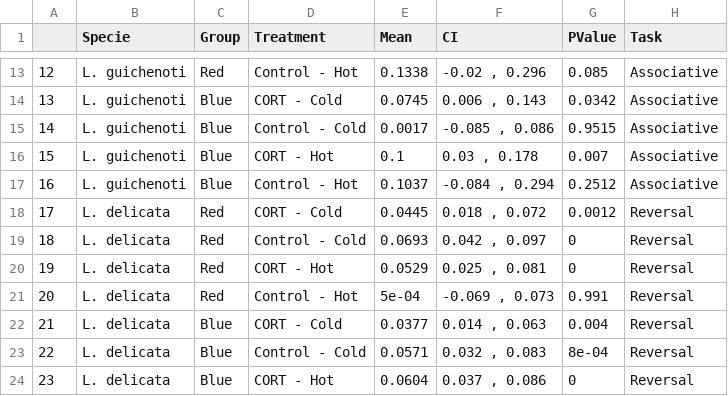
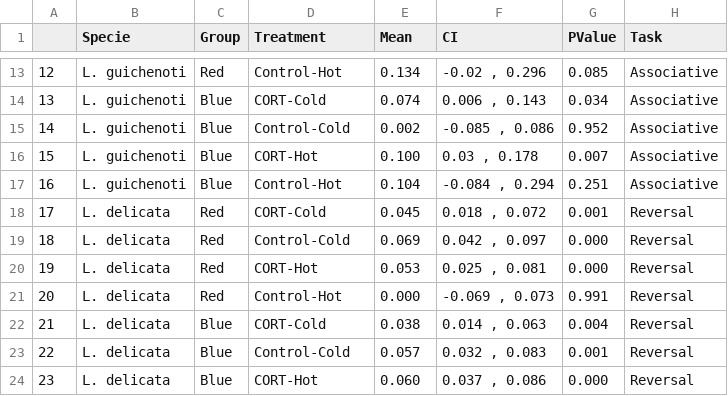
Before and after one commit to Pablo-Recio/CORT_Temp_learning, a CSV file: output/Checking/Table_data.csv, drawn as a sheet; only a part is shown, gaps mark what is left out; the diff covers the shown part only.

```diff
--- a/output/Checking/Table_data.csv
+++ b/output/Checking/Table_data.csv
@@ -13,12 +13,12 @@
-"12","L. guichenoti","Red","Control - Hot",0.1338,"-0.02 , 0.296",0.085,"Associative"
-"13","L. guichenoti","Blue","CORT - Cold",0.0745,"0.006 , 0.143",0.0342,"Associative"
-"14","L. guichenoti","Blue","Control - Cold",0.0017,"-0.085 , 0.086",0.9515,"Associative"
-"15","L. guichenoti","Blue","CORT - Hot",0.1,"0.03 , 0.178",0.007,"Associative"
-"16","L. guichenoti","Blue","Control - Hot",0.1037,"-0.084 , 0.294",0.2512,"Associative"
-"17","L. delicata","Red","CORT - Cold",0.0445,"0.018 , 0.072",0.0012,"Reversal"
-"18","L. delicata","Red","Control - Cold",0.0693,"0.042 , 0.097",0,"Reversal"
-"19","L. delicata","Red","CORT - Hot",0.0529,"0.025 , 0.081",0,"Reversal"
-"20","L. delicata","Red","Control - Hot",5e-04,"-0.069 , 0.073",0.991,"Reversal"
-"21","L. delicata","Blue","CORT - Cold",0.0377,"0.014 , 0.063",0.004,"Reversal"
-"22","L. delicata","Blue","Control - Cold",0.0571,"0.032 , 0.083",8e-04,"Reversal"
-"23","L. delicata","Blue","CORT - Hot",0.0604,"0.037 , 0.086",0,"Reversal"
+"12","L. guichenoti","Red","Control-Hot","0.134","-0.02 , 0.296","0.085","Associative"
+"13","L. guichenoti","Blue","CORT-Cold","0.074","0.006 , 0.143","0.034","Associative"
+"14","L. guichenoti","Blue","Control-Cold","0.002","-0.085 , 0.086","0.952","Associative"
+"15","L. guichenoti","Blue","CORT-Hot","0.100","0.03 , 0.178","0.007","Associative"
+"16","L. guichenoti","Blue","Control-Hot","0.104","-0.084 , 0.294","0.251","Associative"
+"17","L. delicata","Red","CORT-Cold","0.045","0.018 , 0.072","0.001","Reversal"
+"18","L. delicata","Red","Control-Cold","0.069","0.042 , 0.097","0.000","Reversal"
+"19","L. delicata","Red","CORT-Hot","0.053","0.025 , 0.081","0.000","Reversal"
+"20","L. delicata","Red","Control-Hot","0.000","-0.069 , 0.073","0.991","Reversal"
+"21","L. delicata","Blue","CORT-Cold","0.038","0.014 , 0.063","0.004","Reversal"
+"22","L. delicata","Blue","Control-Cold","0.057","0.032 , 0.083","0.001","Reversal"
+"23","L. delicata","Blue","CORT-Hot","0.060","0.037 , 0.086","0.000","Reversal"
```
Also changed, not shown: 56 edited cells elsewhere in this file, 5 other files.
